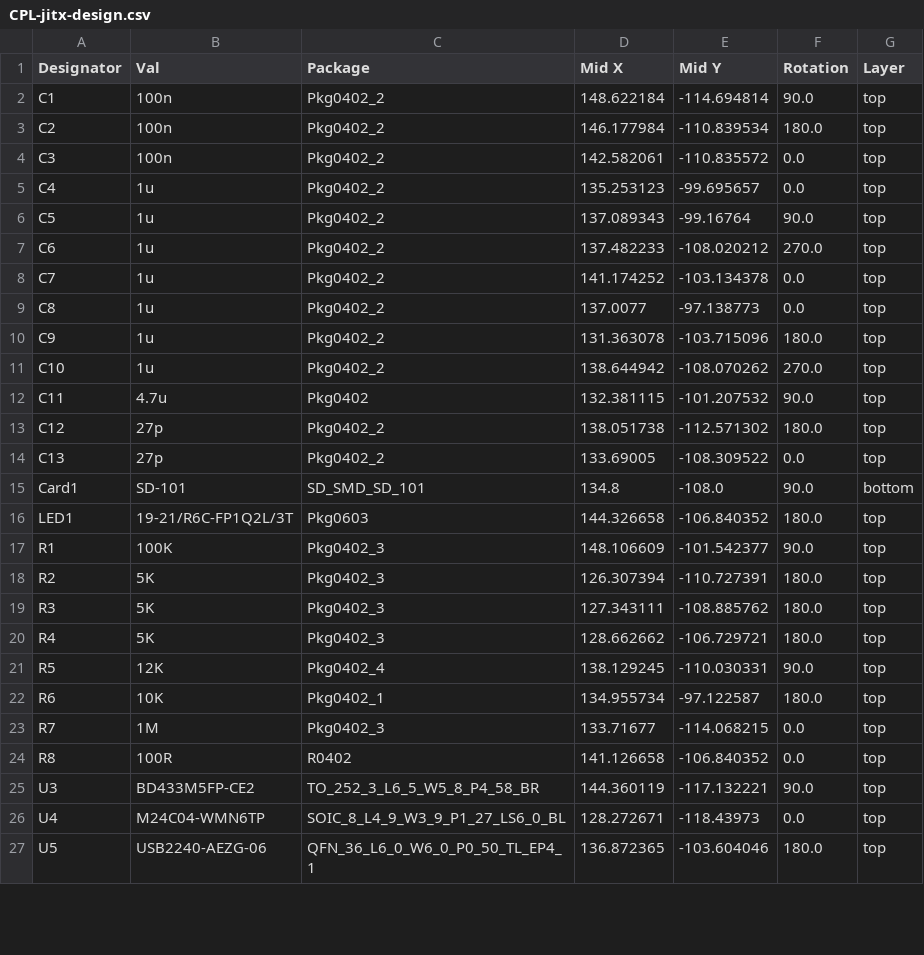
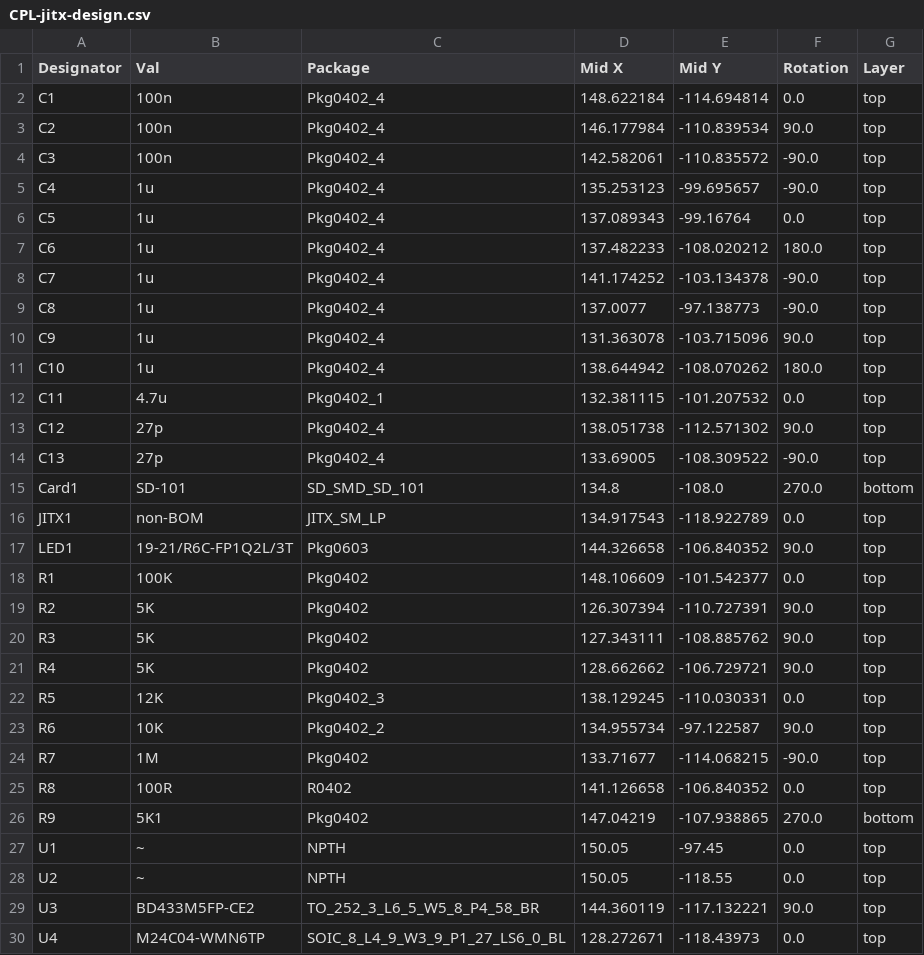
Before and after one commit to JITx-Inc/jitx-cookbook, a CSV file: sd_card_reader/designs/jitx-design/kicad/jlcpcb/production_files/CPL-jitx-design.csv, drawn as a sheet; only a part is shown; the shorter side is filled out with more unchanged rows; the diff covers the shown part only.

```diff
--- a/sd_card_reader/designs/jitx-design/kicad/jlcpcb/production_files/CPL-jitx-design.csv
+++ b/sd_card_reader/designs/jitx-design/kicad/jlcpcb/production_files/CPL-jitx-design.csv
@@ -1,25 +1,29 @@
 Designator,Val,Package,Mid X,Mid Y,Rotation,Layer
-C1,100n,Pkg0402_2,148.622184,-114.694814,90.0,top
-C2,100n,Pkg0402_2,146.177984,-110.839534,180.0,top
-C3,100n,Pkg0402_2,142.582061,-110.835572,0.0,top
-C4,1u,Pkg0402_2,135.253123,-99.695657,0.0,top
-C5,1u,Pkg0402_2,137.089343,-99.16764,90.0,top
-C6,1u,Pkg0402_2,137.482233,-108.020212,270.0,top
-C7,1u,Pkg0402_2,141.174252,-103.134378,0.0,top
-C8,1u,Pkg0402_2,137.0077,-97.138773,0.0,top
-C9,1u,Pkg0402_2,131.363078,-103.715096,180.0,top
-C10,1u,Pkg0402_2,138.644942,-108.070262,270.0,top
-C11,4.7u,Pkg0402,132.381115,-101.207532,90.0,top
-C12,27p,Pkg0402_2,138.051738,-112.571302,180.0,top
-C13,27p,Pkg0402_2,133.69005,-108.309522,0.0,top
-Card1,SD-101,SD_SMD_SD_101,134.8,-108.0,90.0,bottom
-LED1,19-21/R6C-FP1Q2L/3T,Pkg0603,144.326658,-106.840352,180.0,top
-R1,100K,Pkg0402_3,148.106609,-101.542377,90.0,top
-R2,5K,Pkg0402_3,126.307394,-110.727391,180.0,top
-R3,5K,Pkg0402_3,127.343111,-108.885762,180.0,top
-R4,5K,Pkg0402_3,128.662662,-106.729721,180.0,top
-R5,12K,Pkg0402_4,138.129245,-110.030331,90.0,top
-R6,10K,Pkg0402_1,134.955734,-97.122587,180.0,top
-R7,1M,Pkg0402_3,133.71677,-114.068215,0.0,top
+C1,100n,Pkg0402_4,148.622184,-114.694814,0.0,top
+C2,100n,Pkg0402_4,146.177984,-110.839534,90.0,top
+C3,100n,Pkg0402_4,142.582061,-110.835572,-90.0,top
+C4,1u,Pkg0402_4,135.253123,-99.695657,-90.0,top
+C5,1u,Pkg0402_4,137.089343,-99.16764,0.0,top
+C6,1u,Pkg0402_4,137.482233,-108.020212,180.0,top
+C7,1u,Pkg0402_4,141.174252,-103.134378,-90.0,top
+C8,1u,Pkg0402_4,137.0077,-97.138773,-90.0,top
+C9,1u,Pkg0402_4,131.363078,-103.715096,90.0,top
+C10,1u,Pkg0402_4,138.644942,-108.070262,180.0,top
+C11,4.7u,Pkg0402_1,132.381115,-101.207532,0.0,top
+C12,27p,Pkg0402_4,138.051738,-112.571302,90.0,top
+C13,27p,Pkg0402_4,133.69005,-108.309522,-90.0,top
+Card1,SD-101,SD_SMD_SD_101,134.8,-108.0,270.0,bottom
+JITX1,non-BOM,JITX_SM_LP,134.917543,-118.922789,0.0,top
+LED1,19-21/R6C-FP1Q2L/3T,Pkg0603,144.326658,-106.840352,90.0,top
+R1,100K,Pkg0402,148.106609,-101.542377,0.0,top
+R2,5K,Pkg0402,126.307394,-110.727391,90.0,top
+R3,5K,Pkg0402,127.343111,-108.885762,90.0,top
+R4,5K,Pkg0402,128.662662,-106.729721,90.0,top
+R5,12K,Pkg0402_3,138.129245,-110.030331,0.0,top
+R6,10K,Pkg0402_2,134.955734,-97.122587,90.0,top
+R7,1M,Pkg0402,133.71677,-114.068215,-90.0,top
 R8,100R,R0402,141.126658,-106.840352,0.0,top
+R9,5K1,Pkg0402,147.04219,-107.938865,270.0,bottom
+U1,~,NPTH,150.05,-97.45,0.0,top
+U2,~,NPTH,150.05,-118.55,0.0,top
 U3,BD433M5FP-CE2,TO_252_3_L6_5_W5_8_P4_58_BR,144.360119,-117.132221,90.0,top
```
Also changed, not shown: 4 added rows and 1 edited cell elsewhere in this file, sd_card_reader/designs/jitx-design/kicad/jlcpcb/production_files/BOM-jitx-design.csv, 47 other files.
